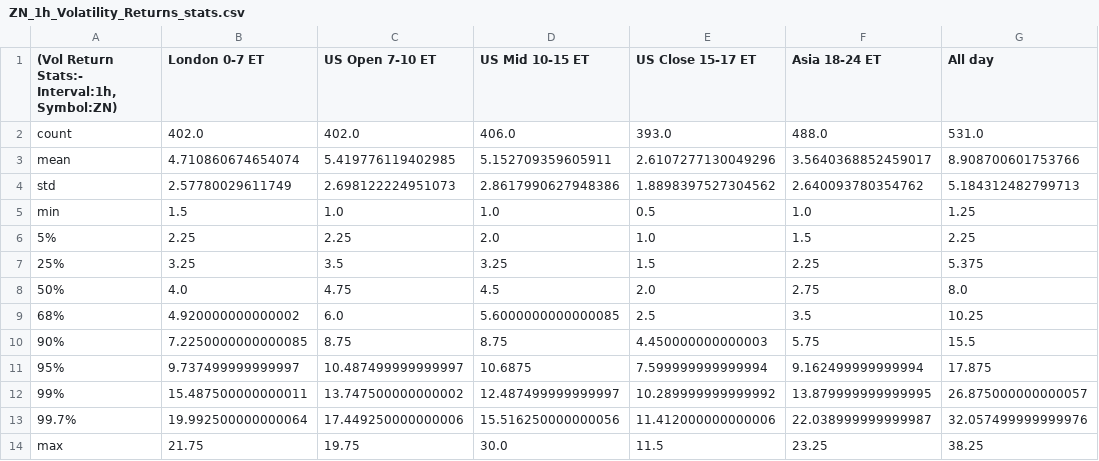
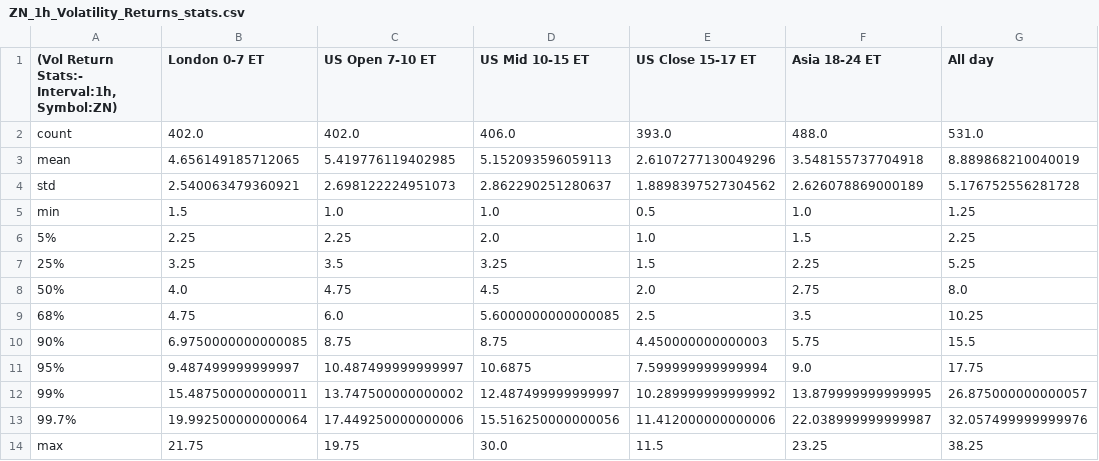
Before and after one commit to krishanggupta/MarketAnalysis, a CSV file: Intraday_data_files_stats_and_plots_folder/ZN_1h_Volatility_Returns_stats.csv, drawn as a sheet.

```diff
--- a/Intraday_data_files_stats_and_plots_folder/ZN_1h_Volatility_Returns_stats.csv
+++ b/Intraday_data_files_stats_and_plots_folder/ZN_1h_Volatility_Returns_stats.csv
@@ -2,11 +2,11 @@
 count,402.0,402.0,406.0,393.0,488.0,531.0
-mean,4.710860674654074,5.419776119402985,5.152709359605911,2.6107277130049296,3.5640368852459017,8.908700601753766
-std,2.57780029611749,2.698122224951073,2.8617990627948386,1.8898397527304562,2.640093780354762,5.184312482799713
+mean,4.656149185712065,5.419776119402985,5.152093596059113,2.6107277130049296,3.548155737704918,8.889868210040019
+std,2.540063479360921,2.698122224951073,2.862290251280637,1.8898397527304562,2.626078869000189,5.176752556281728
 min,1.5,1.0,1.0,0.5,1.0,1.25
 5%,2.25,2.25,2.0,1.0,1.5,2.25
-25%,3.25,3.5,3.25,1.5,2.25,5.375
+25%,3.25,3.5,3.25,1.5,2.25,5.25
 50%,4.0,4.75,4.5,2.0,2.75,8.0
-68%,4.920000000000002,6.0,5.6000000000000085,2.5,3.5,10.25
-90%,7.2250000000000085,8.75,8.75,4.450000000000003,5.75,15.5
-95%,9.737499999999997,10.487499999999997,10.6875,7.599999999999994,9.162499999999994,17.875
+68%,4.75,6.0,5.6000000000000085,2.5,3.5,10.25
+90%,6.9750000000000085,8.75,8.75,4.450000000000003,5.75,15.5
+95%,9.487499999999997,10.487499999999997,10.6875,7.599999999999994,9.0,17.75
 99%,15.487500000000011,13.747500000000002,12.487499999999997,10.289999999999992,13.879999999999995,26.875000000000057
```
Also changed, not shown: Intraday_data_files_stats_and_plots_folder/All_day_latest_custom_days_Volatility_Returns_1h_ZN.csv, Intraday_data_files_stats_and_plots_folder/Asia_18-24_ET_latest_custom_days_Volatility_Returns_1h_ZN.csv, 35 other files.
